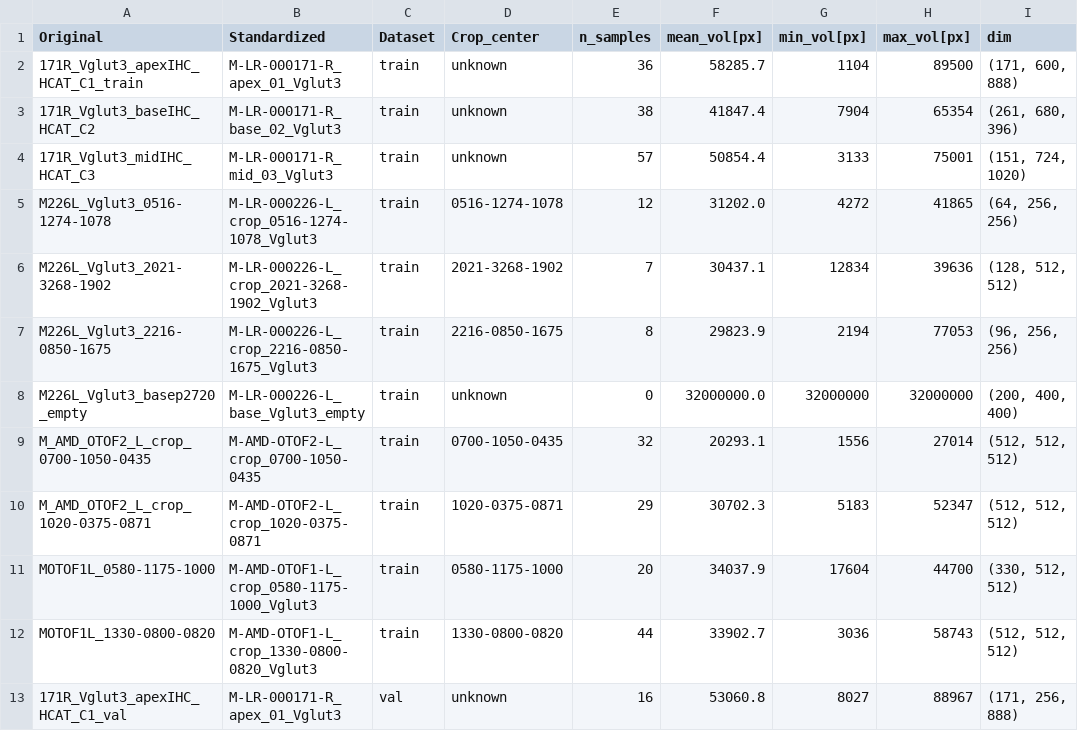
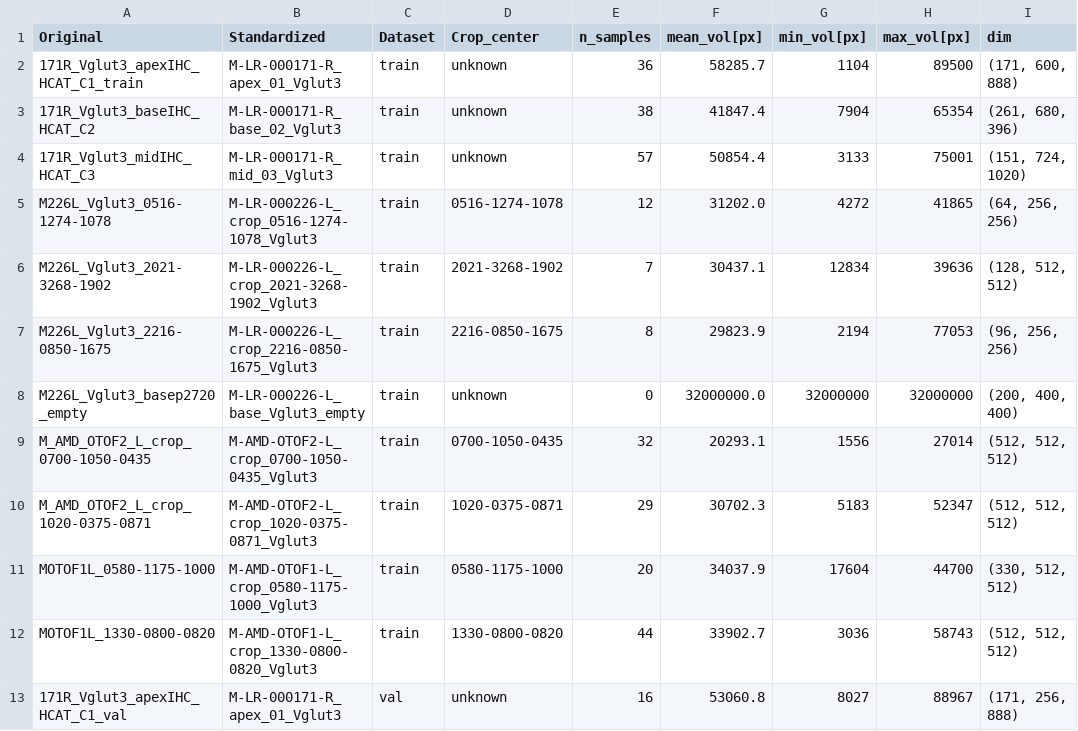
Before and after one commit to computational-cell-analytics/cochlea-net, a TSV file: doc/data/IHC_v4.tsv, drawn as a sheet; only a part is shown; the diff names each change by its address in the sheet, - before the commit and + after, or states it on an @@ line.

```diff
--- a/doc/data/IHC_v4.tsv
+++ b/doc/data/IHC_v4.tsv
-B9 (Standardized): M-AMD-OTOF2-L_crop_0700-1050-0435
+B9 (Standardized): M-AMD-OTOF2-L_crop_0700-1050-0435_Vglut3
-B10 (Standardized): M-AMD-OTOF2-L_crop_1020-0375-0871
+B10 (Standardized): M-AMD-OTOF2-L_crop_1020-0375-0871_Vglut3
```
Also changed, not shown: doc/data/IHC_v10.tsv, doc/data/IHC_v11.tsv, 16 other files.
